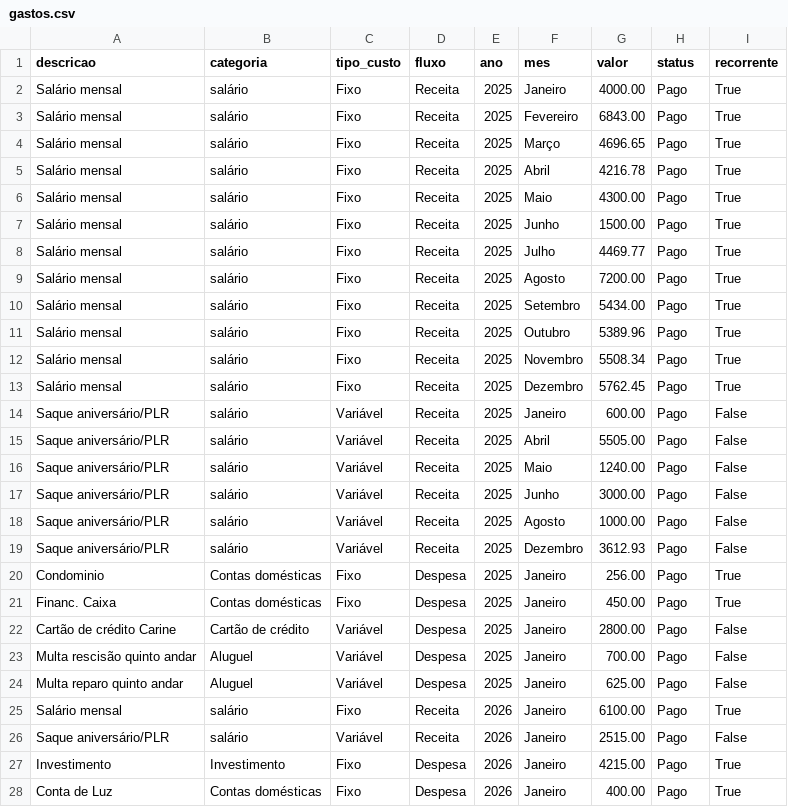
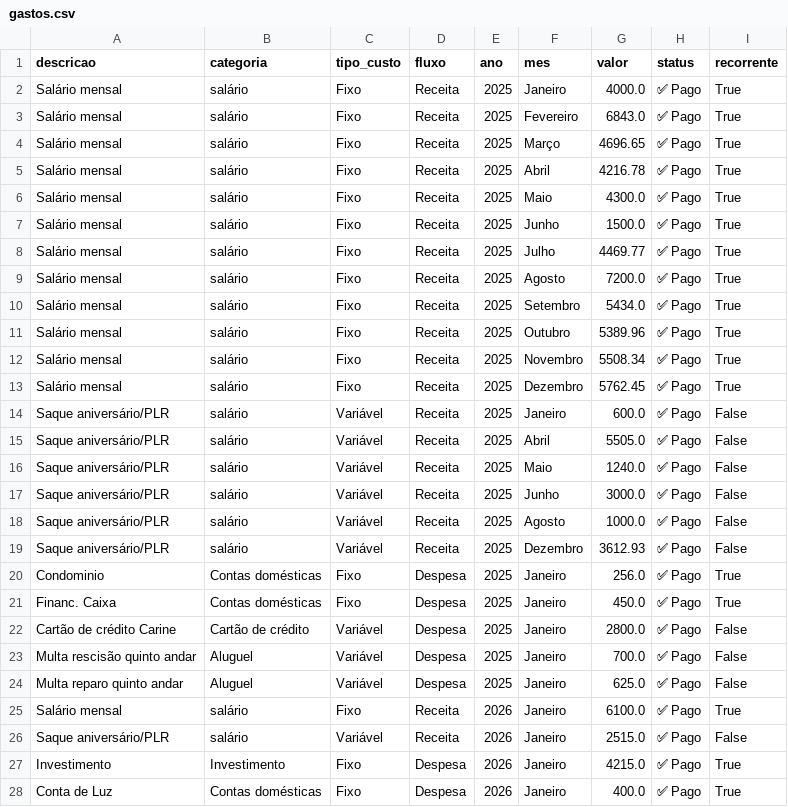
Before and after one commit to PatrickBravo10/Investimentos, a CSV file: gastos.csv, drawn as a sheet; only a part is shown; the diff covers the shown part only.

```diff
--- a/gastos.csv
+++ b/gastos.csv
@@ -1,28 +1,28 @@
 descricao,categoria,tipo_custo,fluxo,ano,mes,valor,status,recorrente
-Salário mensal,salário,Fixo,Receita,2025,Janeiro,4000.00,Pago,True
-Salário mensal,salário,Fixo,Receita,2025,Fevereiro,6843.00,Pago,True
-Salário mensal,salário,Fixo,Receita,2025,Março,4696.65,Pago,True
-Salário mensal,salário,Fixo,Receita,2025,Abril,4216.78,Pago,True
-Salário mensal,salário,Fixo,Receita,2025,Maio,4300.00,Pago,True
-Salário mensal,salário,Fixo,Receita,2025,Junho,1500.00,Pago,True
-Salário mensal,salário,Fixo,Receita,2025,Julho,4469.77,Pago,True
-Salário mensal,salário,Fixo,Receita,2025,Agosto,7200.00,Pago,True
-Salário mensal,salário,Fixo,Receita,2025,Setembro,5434.00,Pago,True
-Salário mensal,salário,Fixo,Receita,2025,Outubro,5389.96,Pago,True
-Salário mensal,salário,Fixo,Receita,2025,Novembro,5508.34,Pago,True
-Salário mensal,salário,Fixo,Receita,2025,Dezembro,5762.45,Pago,True
-Saque aniversário/PLR,salário,Variável,Receita,2025,Janeiro,600.00,Pago,False
-Saque aniversário/PLR,salário,Variável,Receita,2025,Abril,5505.00,Pago,False
-Saque aniversário/PLR,salário,Variável,Receita,2025,Maio,1240.00,Pago,False
-Saque aniversário/PLR,salário,Variável,Receita,2025,Junho,3000.00,Pago,False
-Saque aniversário/PLR,salário,Variável,Receita,2025,Agosto,1000.00,Pago,False
-Saque aniversário/PLR,salário,Variável,Receita,2025,Dezembro,3612.93,Pago,False
-Condominio,Contas domésticas,Fixo,Despesa,2025,Janeiro,256.00,Pago,True
-Financ. Caixa,Contas domésticas,Fixo,Despesa,2025,Janeiro,450.00,Pago,True
-Cartão de crédito Carine,Cartão de crédito,Variável,Despesa,2025,Janeiro,2800.00,Pago,False
-Multa rescisão quinto andar,Aluguel,Variável,Despesa,2025,Janeiro,700.00,Pago,False
-Multa reparo quinto andar,Aluguel,Variável,Despesa,2025,Janeiro,625.00,Pago,False
-Salário mensal,salário,Fixo,Receita,2026,Janeiro,6100.00,Pago,True
-Saque aniversário/PLR,salário,Variável,Receita,2026,Janeiro,2515.00,Pago,False
-Investimento,Investimento,Fixo,Despesa,2026,Janeiro,4215.00,Pago,True
-Conta de Luz,Contas domésticas,Fixo,Despesa,2026,Janeiro,400.00,Pago,True
+Salário mensal,salário,Fixo,Receita,2025,Janeiro,4000.0,✅ Pago,True
+Salário mensal,salário,Fixo,Receita,2025,Fevereiro,6843.0,✅ Pago,True
+Salário mensal,salário,Fixo,Receita,2025,Março,4696.65,✅ Pago,True
+Salário mensal,salário,Fixo,Receita,2025,Abril,4216.78,✅ Pago,True
+Salário mensal,salário,Fixo,Receita,2025,Maio,4300.0,✅ Pago,True
+Salário mensal,salário,Fixo,Receita,2025,Junho,1500.0,✅ Pago,True
+Salário mensal,salário,Fixo,Receita,2025,Julho,4469.77,✅ Pago,True
+Salário mensal,salário,Fixo,Receita,2025,Agosto,7200.0,✅ Pago,True
+Salário mensal,salário,Fixo,Receita,2025,Setembro,5434.0,✅ Pago,True
+Salário mensal,salário,Fixo,Receita,2025,Outubro,5389.96,✅ Pago,True
+Salário mensal,salário,Fixo,Receita,2025,Novembro,5508.34,✅ Pago,True
+Salário mensal,salário,Fixo,Receita,2025,Dezembro,5762.45,✅ Pago,True
+Saque aniversário/PLR,salário,Variável,Receita,2025,Janeiro,600.0,✅ Pago,False
+Saque aniversário/PLR,salário,Variável,Receita,2025,Abril,5505.0,✅ Pago,False
+Saque aniversário/PLR,salário,Variável,Receita,2025,Maio,1240.0,✅ Pago,False
+Saque aniversário/PLR,salário,Variável,Receita,2025,Junho,3000.0,✅ Pago,False
+Saque aniversário/PLR,salário,Variável,Receita,2025,Agosto,1000.0,✅ Pago,False
+Saque aniversário/PLR,salário,Variável,Receita,2025,Dezembro,3612.93,✅ Pago,False
+Condominio,Contas domésticas,Fixo,Despesa,2025,Janeiro,256.0,✅ Pago,True
+Financ. Caixa,Contas domésticas,Fixo,Despesa,2025,Janeiro,450.0,✅ Pago,True
+Cartão de crédito Carine,Cartão de crédito,Variável,Despesa,2025,Janeiro,2800.0,✅ Pago,False
+Multa rescisão quinto andar,Aluguel,Variável,Despesa,2025,Janeiro,700.0,✅ Pago,False
+Multa reparo quinto andar,Aluguel,Variável,Despesa,2025,Janeiro,625.0,✅ Pago,False
+Salário mensal,salário,Fixo,Receita,2026,Janeiro,6100.0,✅ Pago,True
+Saque aniversário/PLR,salário,Variável,Receita,2026,Janeiro,2515.0,✅ Pago,False
+Investimento,Investimento,Fixo,Despesa,2026,Janeiro,4215.0,✅ Pago,True
+Conta de Luz,Contas domésticas,Fixo,Despesa,2026,Janeiro,400.0,✅ Pago,True
```
Also changed, not shown: 10 added rows and 17 edited cells elsewhere in this file.
